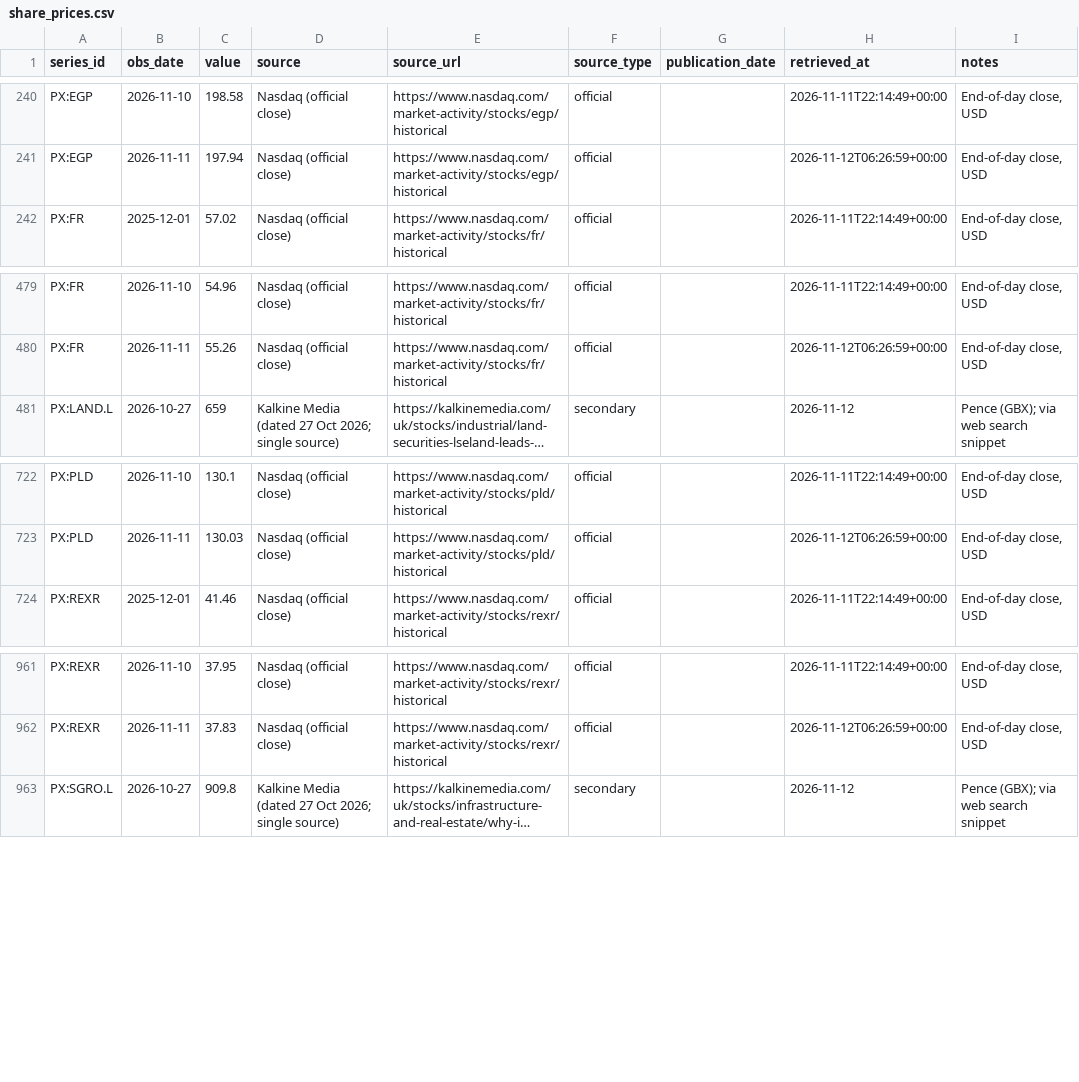
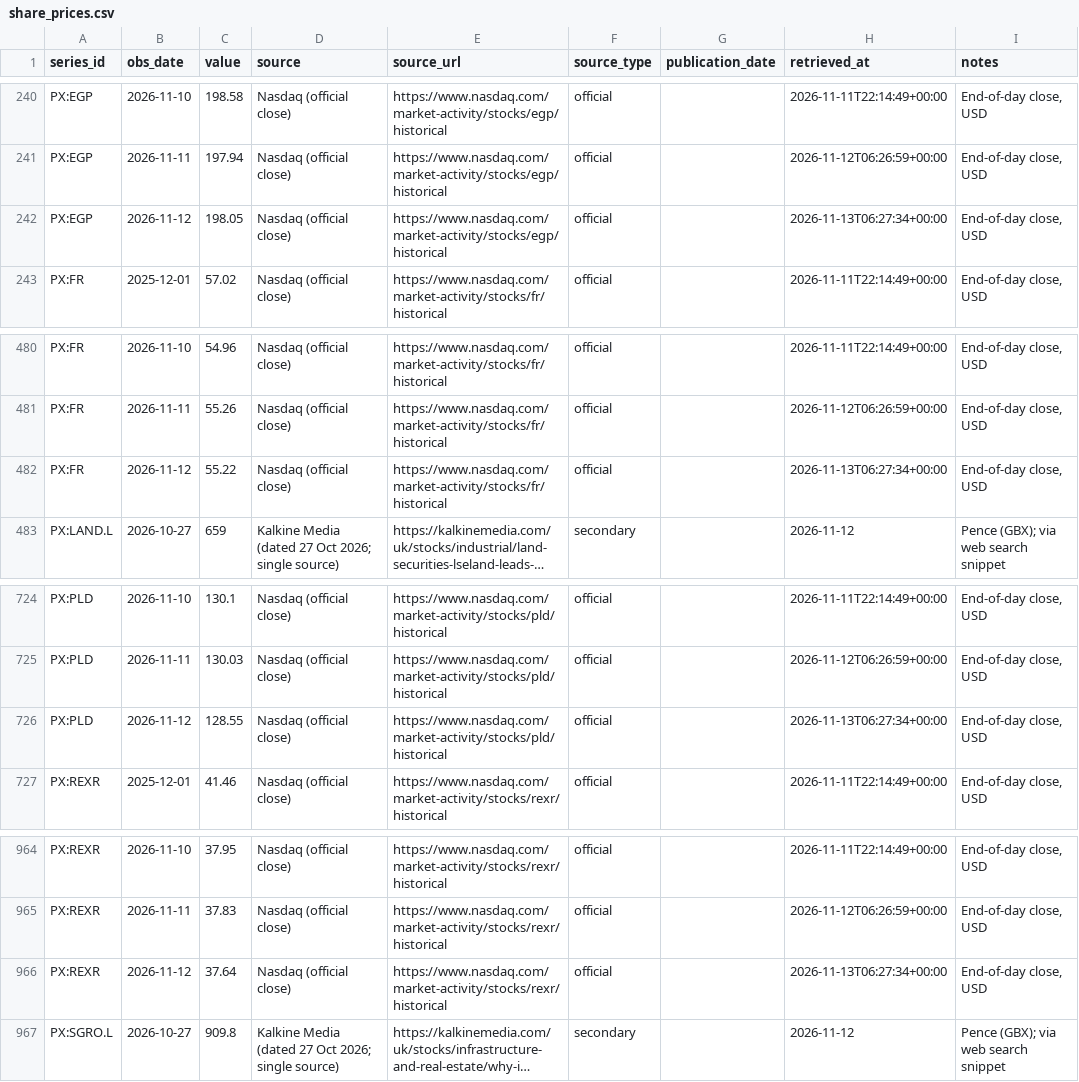
Before and after one commit to jtwlewis-cloud/northwest-industrial-tracker-1, a CSV file: data/share_prices.csv, drawn as a sheet; only a part is shown, gaps mark what is left out; long unchanged cells end in …; the diff names each change by its address in the sheet, - before the commit and + after, or states it on an @@ line.

```diff
--- a/data/share_prices.csv
+++ b/data/share_prices.csv
+row 242: PX:EGP | 2026-11-12 | 198.05 | Nasdaq (official close) | https://www.nasdaq.com/market-activity/stocks/egp/historical | official |  | 2026-11-13T06:27:34+00:00 | End-of-day close, USD
+row 482: PX:FR | 2026-11-12 | 55.22 | Nasdaq (official close) | https://www.nasdaq.com/market-activity/stocks/fr/historical | official |  | 2026-11-13T06:27:34+00:00 | End-of-day close, USD
+row 726: PX:PLD | 2026-11-12 | 128.55 | Nasdaq (official close) | https://www.nasdaq.com/market-activity/stocks/pld/historical | official |  | 2026-11-13T06:27:34+00:00 | End-of-day close, USD
+row 966: PX:REXR | 2026-11-12 | 37.64 | Nasdaq (official close) | https://www.nasdaq.com/market-activity/stocks/rexr/historical | official |  | 2026-11-13T06:27:34+00:00 | End-of-day close, USD
```
Also changed, not shown: data/manual_observations.csv, data/news_log.csv, 11 other files.
